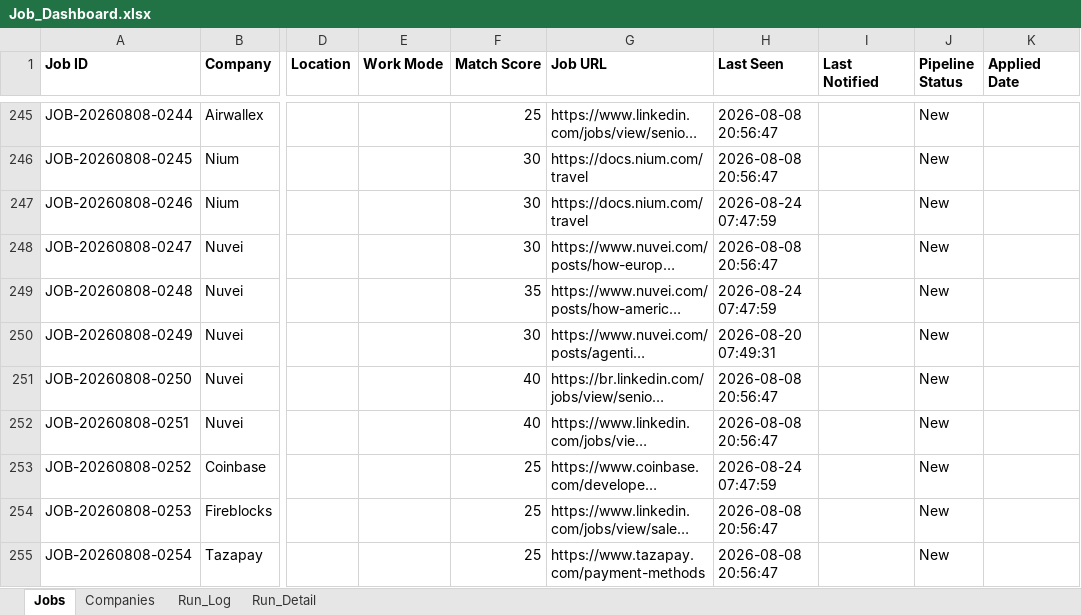
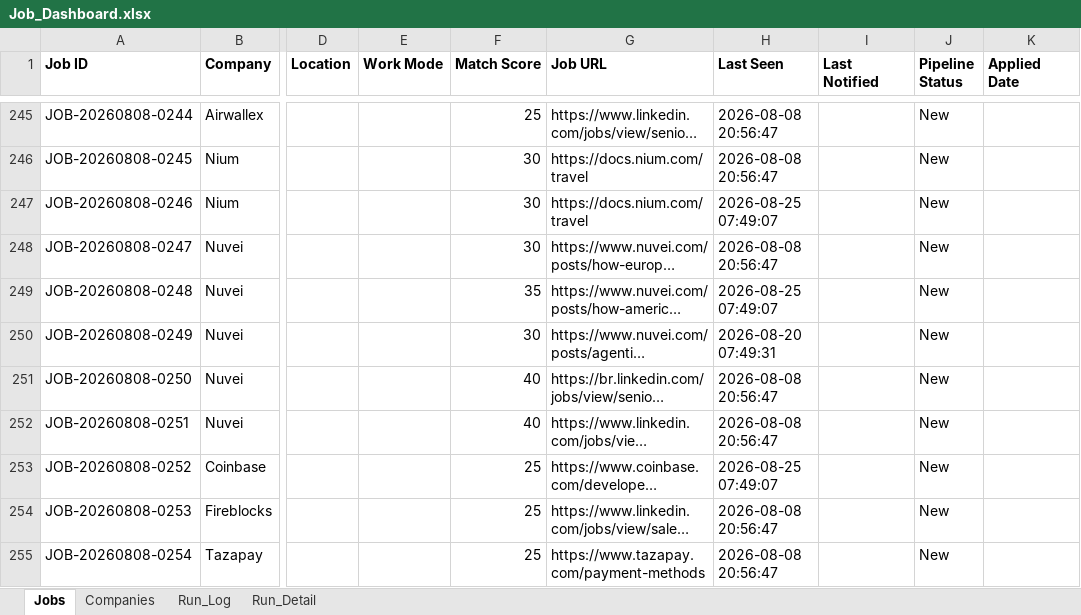
Before and after one commit to sabrinahan93-byte/PCIP, an Excel workbook: output/Job_Dashboard.xlsx, sheet Jobs, drawn as a sheet; only a part is shown, gaps mark what is left out; long unchanged cells end in …; values as stored, in another font and other column widths than the file's, no borders; the diff covers the shown part only; the diff names each change by its address in the sheet, - before the commit and + after, or states it on an @@ line.

```diff
--- a/output/Job_Dashboard.xlsx (sheet Jobs)
+++ b/output/Job_Dashboard.xlsx (sheet Jobs)
-H247 (Last Seen): 2026-08-24 07:47:59
+H247 (Last Seen): 2026-08-25 07:49:07
-H249 (Last Seen): 2026-08-24 07:47:59
+H249 (Last Seen): 2026-08-25 07:49:07
-H253 (Last Seen): 2026-08-24 07:47:59
+H253 (Last Seen): 2026-08-25 07:49:07
```
Also changed, not shown: 5 added rows and 43 edited cells elsewhere in this sheet, sheet Run_Detail, sheet Run_Log, 1 other file.
